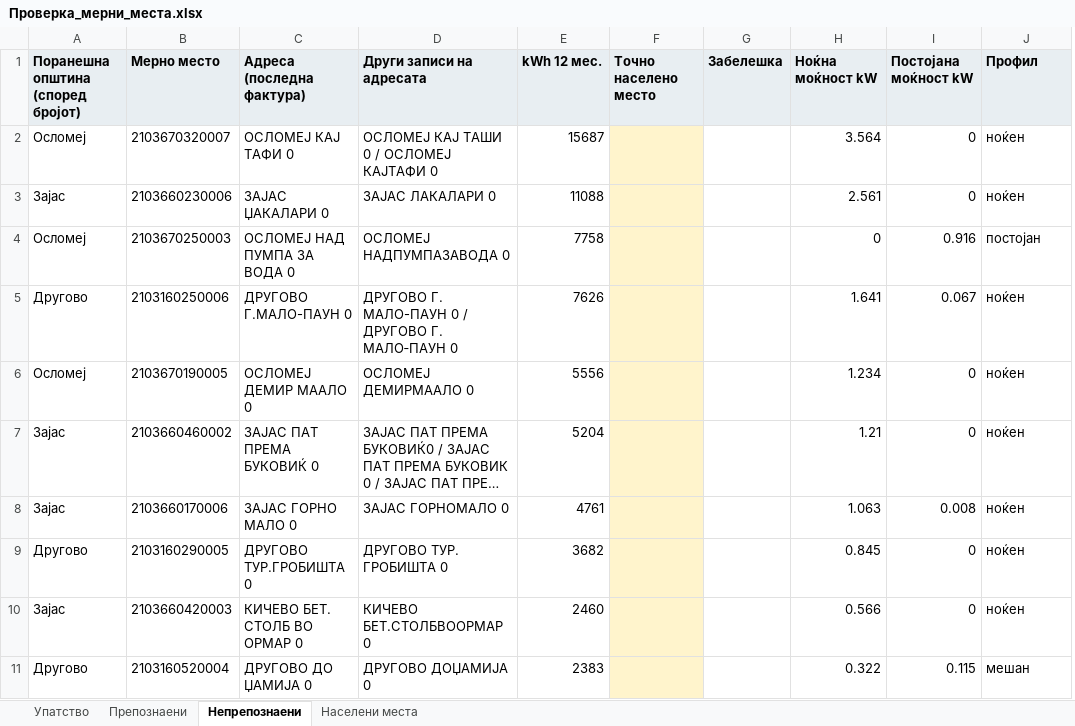
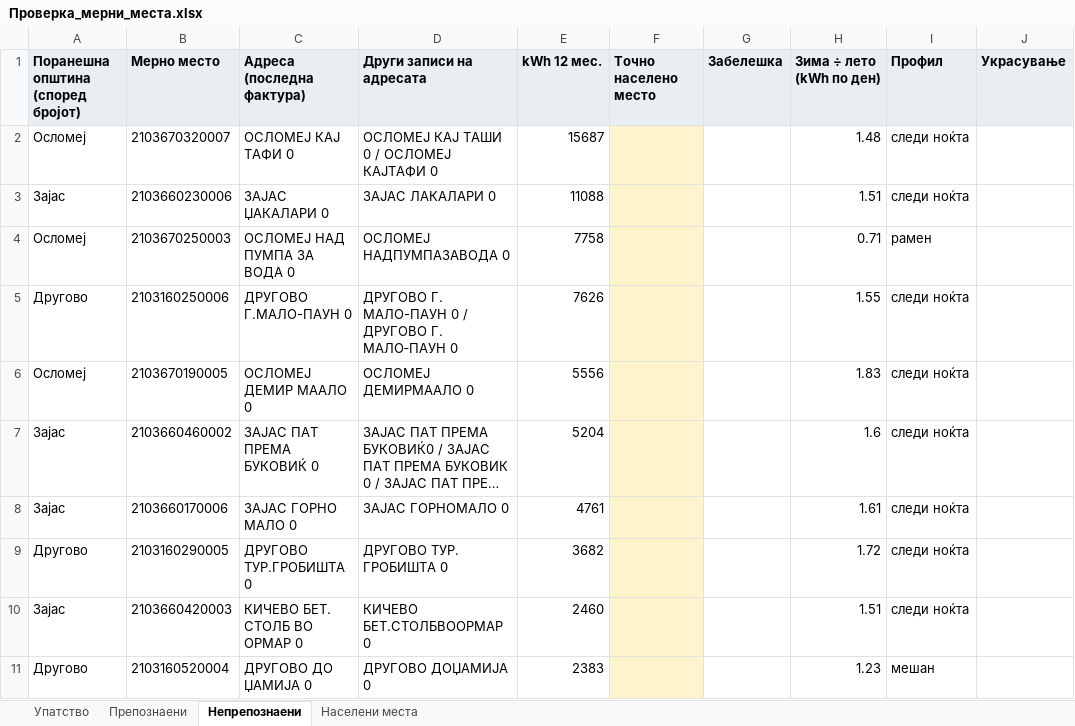
Before and after one commit to alektino/prvproekt, an Excel workbook: analiza-svetilki/izlez/Проверка_мерни_места.xlsx, sheet Непрепознаени, drawn as a sheet; long unchanged cells end in …; values as stored, in another font and other column widths than the file's, no borders; removed rows and columns are numbered as before the commit, all else as after; the diff names each change by its address in the sheet, - before the commit and + after, or states it on an @@ line.

```diff
--- a/analiza-svetilki/izlez/Проверка_мерни_места.xlsx (sheet Непрепознаени)
+++ b/analiza-svetilki/izlez/Проверка_мерни_места.xlsx (sheet Непрепознаени)
-column I (Постојана моќност kW), rows 2-11: 0 | 0 | 0.916 | 0.067 | 0 | 0 | 0.008 | 0 | 0 | 0.115
+column J (Украсување), empty
-H1: Ноќна моќност kW
+H1: Зима ÷ лето (kWh по ден)
-H2 (Зима ÷ лето (kWh по ден)): 3.564
+H2 (Зима ÷ лето (kWh по ден)): 1.48
-I2:I3 (Профил): ноќен
+I2:I3 (Профил): следи ноќта
-H3 (Зима ÷ лето (kWh по ден)): 2.561
+H3 (Зима ÷ лето (kWh по ден)): 1.51
-H4 (Зима ÷ лето (kWh по ден)): 0
+H4 (Зима ÷ лето (kWh по ден)): 0.71
-I4 (Профил): постојан
+I4 (Профил): рамен
-H5 (Зима ÷ лето (kWh по ден)): 1.641
+H5 (Зима ÷ лето (kWh по ден)): 1.55
-I5:I10 (Профил): ноќен
+I5:I10 (Профил): следи ноќта
-H6 (Зима ÷ лето (kWh по ден)): 1.234
+H6 (Зима ÷ лето (kWh по ден)): 1.83
-H7 (Зима ÷ лето (kWh по ден)): 1.21
+H7 (Зима ÷ лето (kWh по ден)): 1.6
-H8 (Зима ÷ лето (kWh по ден)): 1.063
+H8 (Зима ÷ лето (kWh по ден)): 1.61
-H9 (Зима ÷ лето (kWh по ден)): 0.845
+H9 (Зима ÷ лето (kWh по ден)): 1.72
-H10 (Зима ÷ лето (kWh по ден)): 0.566
+H10 (Зима ÷ лето (kWh по ден)): 1.51
-H11 (Зима ÷ лето (kWh по ден)): 0.322
+H11 (Зима ÷ лето (kWh по ден)): 1.23
```
Also changed, not shown: sheet Препознаени, sheet Упатство, analiza-svetilki/izlez/Анализа_светилки.xlsx, 16 other files.
